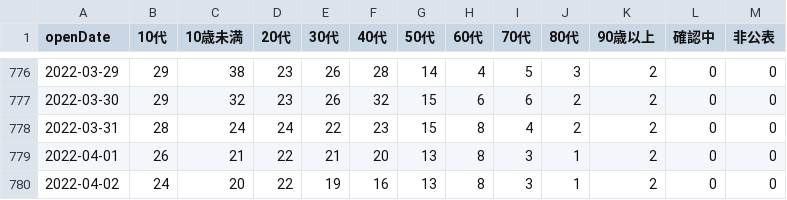
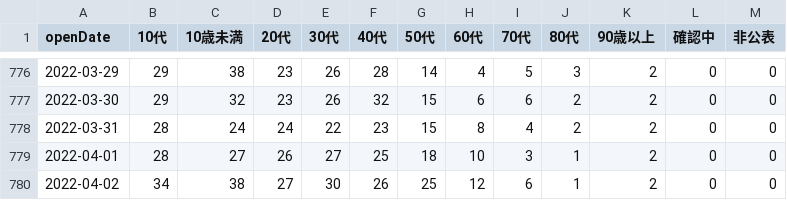
Before and after one commit to t-ube/parser-covid19-oka-summary, a CSV file: data/mmy-patient-age-7days.csv, drawn as a sheet; only a part is shown, gaps mark what is left out.

```diff
--- a/data/mmy-patient-age-7days.csv
+++ b/data/mmy-patient-age-7days.csv
@@ -778,3 +778,3 @@
 2022-03-31,28,24,24,22,23,15,8,4,2,2,0,0
-2022-04-01,26,21,22,21,20,13,8,3,1,2,0,0
-2022-04-02,24,20,22,19,16,13,8,3,1,2,0,0
+2022-04-01,28,27,26,27,25,18,10,3,1,2,0,0
+2022-04-02,34,38,27,30,26,25,12,6,1,2,0,0
```
Also changed, not shown: data/area-patient-7days.csv, data/area-patient-daily.csv, 15 other files.
